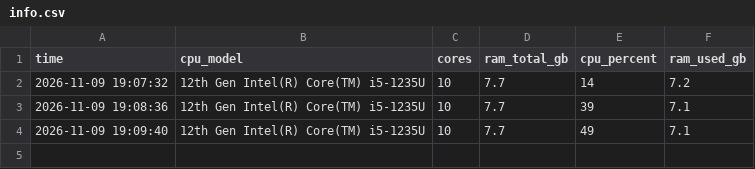
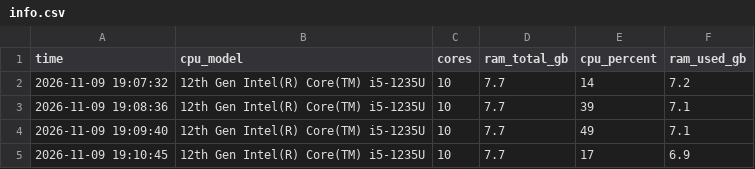
Before and after one commit to sidorado-svg/test, a CSV file: info.csv, drawn as a sheet; the diff names each change by its address in the sheet, - before the commit and + after, or states it on an @@ line.

Commit message:
PC info at 2026-11-09 19:10:45 (CPU 17%)

```diff
--- a/info.csv
+++ b/info.csv
+row 5: 2026-11-09 19:10:45 | 12th Gen Intel(R) Core(TM) i5-1235U | 10 | 7.7 | 17 | 6.9
```
